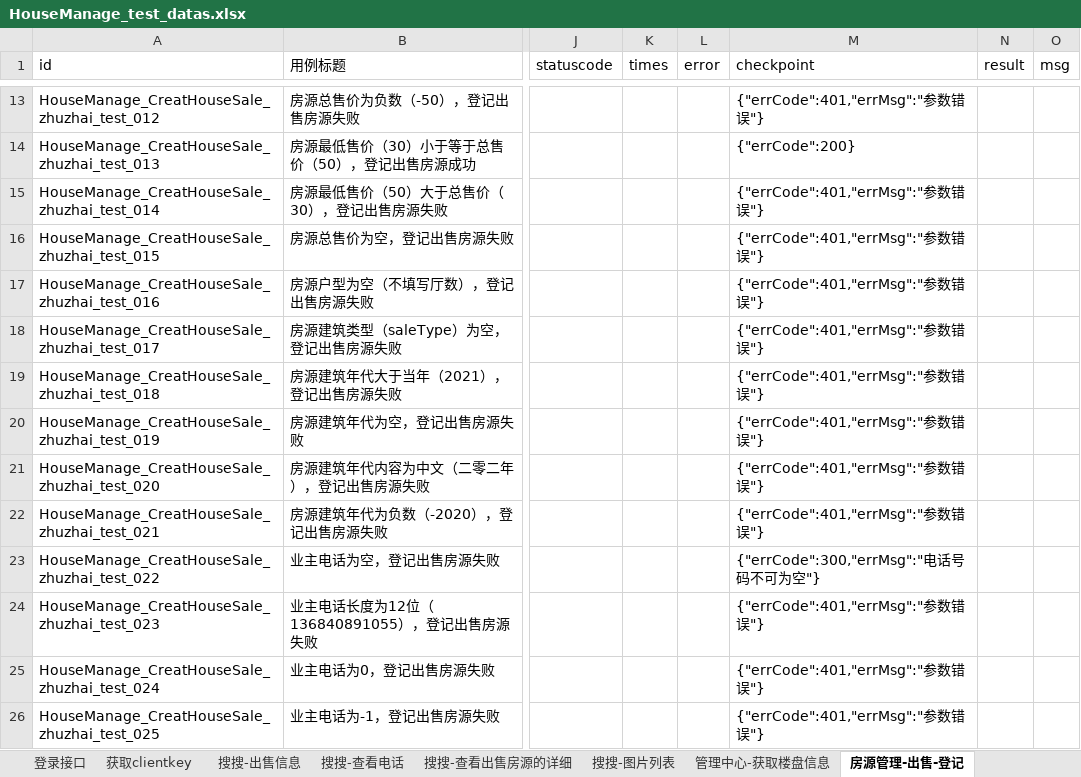
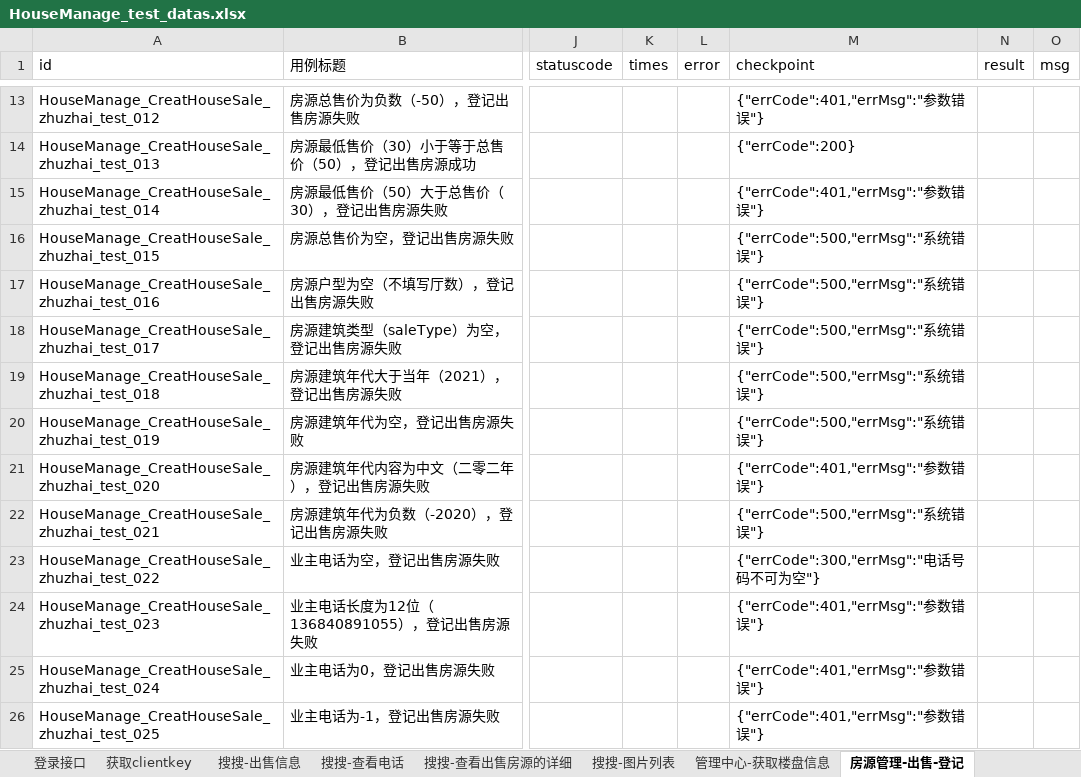
Before and after one commit to hejun123456/demon_test, an Excel workbook: datas/HouseManage_test_datas.xlsx, sheet 房源管理-出售-登记, drawn as a sheet; only a part is shown, gaps mark what is left out; values as stored, in another font and other column widths than the file's, no borders; the diff names each change by its address in the sheet, - before the commit and + after, or states it on an @@ line.

```diff
--- a/datas/HouseManage_test_datas.xlsx (sheet 房源管理-出售-登记)
+++ b/datas/HouseManage_test_datas.xlsx (sheet 房源管理-出售-登记)
-M16:M20 (checkpoint): {"errCode":401,"errMsg":"参数错误"}
+M16:M20 (checkpoint): {"errCode":500,"errMsg":"系统错误"}
-M22 (checkpoint): {"errCode":401,"errMsg":"参数错误"}
+M22 (checkpoint): {"errCode":500,"errMsg":"系统错误"}
```
Also changed, not shown: sheet 房源管理-出售-创建房源跟进日志(nocaseid), sheet 房源管理-委托, sheet 房源管理-出售-创建房源跟进日志, other sheet tabs, datas/CustomerManage_test_datas.xlsx, 25 other files.
